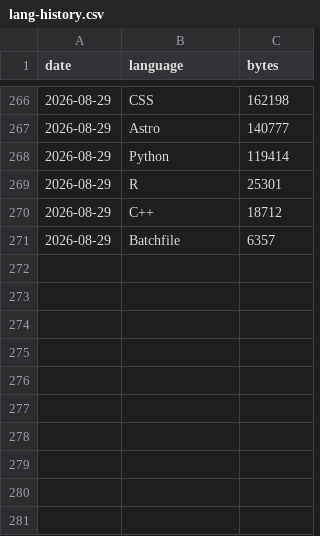
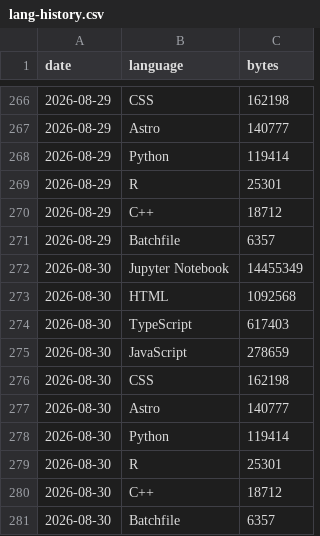
Before and after one commit to vpoonyak/vpoonyak, a CSV file: data/lang-history.csv, drawn as a sheet; only a part is shown, gaps mark what is left out; the diff names each change by its address in the sheet, - before the commit and + after, or states it on an @@ line.

```diff
--- a/data/lang-history.csv
+++ b/data/lang-history.csv
+row 272: 2026-08-30 | Jupyter Notebook | 14455349
+row 273: 2026-08-30 | HTML | 1092568
+row 274: 2026-08-30 | TypeScript | 617403
+row 275: 2026-08-30 | JavaScript | 278659
+row 276: 2026-08-30 | CSS | 162198
+row 277: 2026-08-30 | Astro | 140777
+row 278: 2026-08-30 | Python | 119414
+row 279: 2026-08-30 | R | 25301
+row 280: 2026-08-30 | C++ | 18712
+row 281: 2026-08-30 | Batchfile | 6357
```
Also changed, not shown: data/stats-history.csv, 1 other file.
